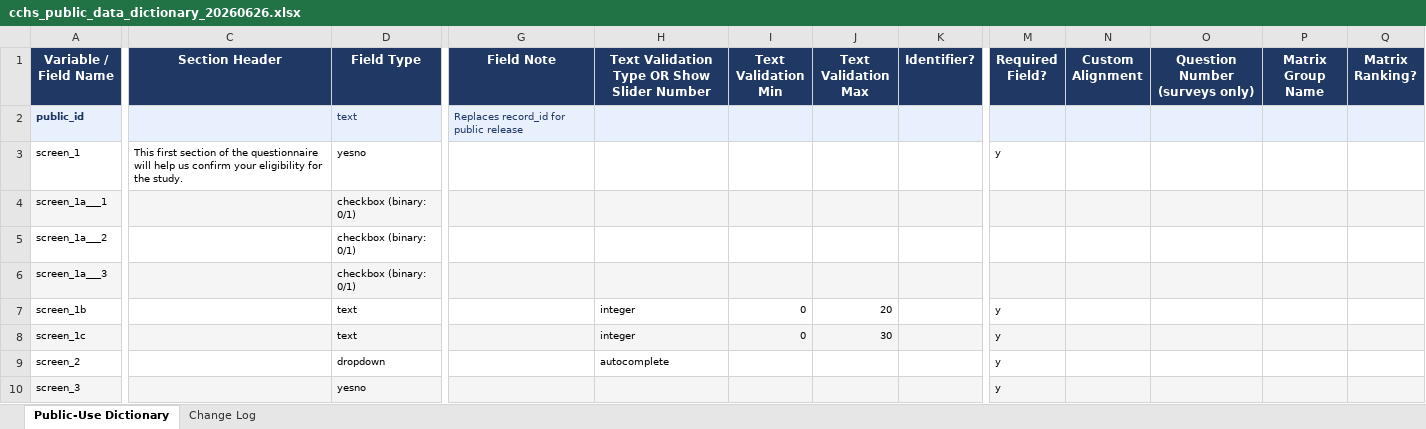
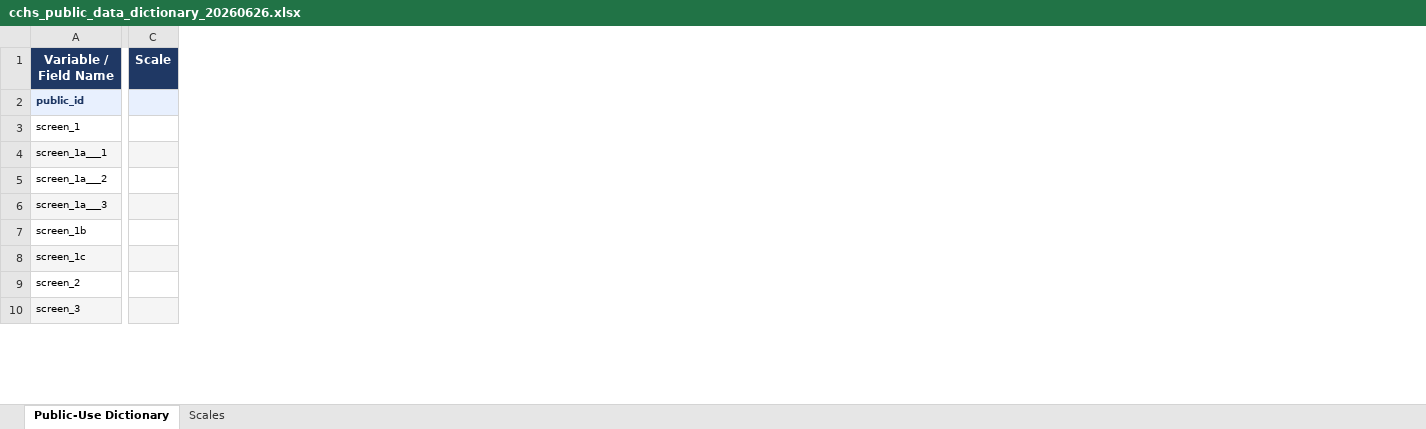
Before and after one commit to smartenies/illinois_cchs, an Excel workbook: public_data/cchs_public_data_dictionary_20260626.xlsx, sheet Public-Use Dictionary, drawn as a sheet; only a part is shown, gaps mark what is left out; values as stored, in another font and other column widths than the file's, no borders; charts and pictures not drawn; removed rows and columns are numbered as before the commit, all else as after; the diff covers the shown part only; the diff names each change by its address in the sheet, - before the commit and + after, or states it on an @@ line.

Commit message:
preparing public use files

```diff
--- a/public_data/cchs_public_data_dictionary_20260626.xlsx (sheet Public-Use Dictionary)
+++ b/public_data/cchs_public_data_dictionary_20260626.xlsx (sheet Public-Use Dictionary)
-sheet tab: Change Log
+sheet tab: Scales
-column C (Section Header), row 3: This first section of the questionnaire will help us confirm your eligibility for the study.
-column D (Field Type), rows 2-10: text | yesno | checkbox (binary: 0/1) | checkbox (binary: 0/1) | checkbox (binary: 0/1) | text | text | dropdown | yesno
+column C (Scale), empty
-column G (Field Note), row 2: Replaces record_id for public release
-column H, rows 1-9: Text Validation Type OR Show Slider Number |  |  |  |  |  | integer | integer | autocomplete
-column I (Text Validation Min), rows 7-8: 0 | 0
-column J (Text Validation Max), rows 7-8: 20 | 30
-column K (Identifier?), empty
-column M (Required Field?), rows 3-10: y |  |  |  | y | y | y | y
-column N (Custom Alignment), empty
-column O (Question Number (surveys only)), empty
-column P (Matrix Group Name), empty
-column Q (Matrix Ranking?), empty
```
Also changed, not shown: 3 removed rows, 1 removed column and 4 edited cells elsewhere in this sheet, sheet Scales, charts or pictures, 2 other files.
